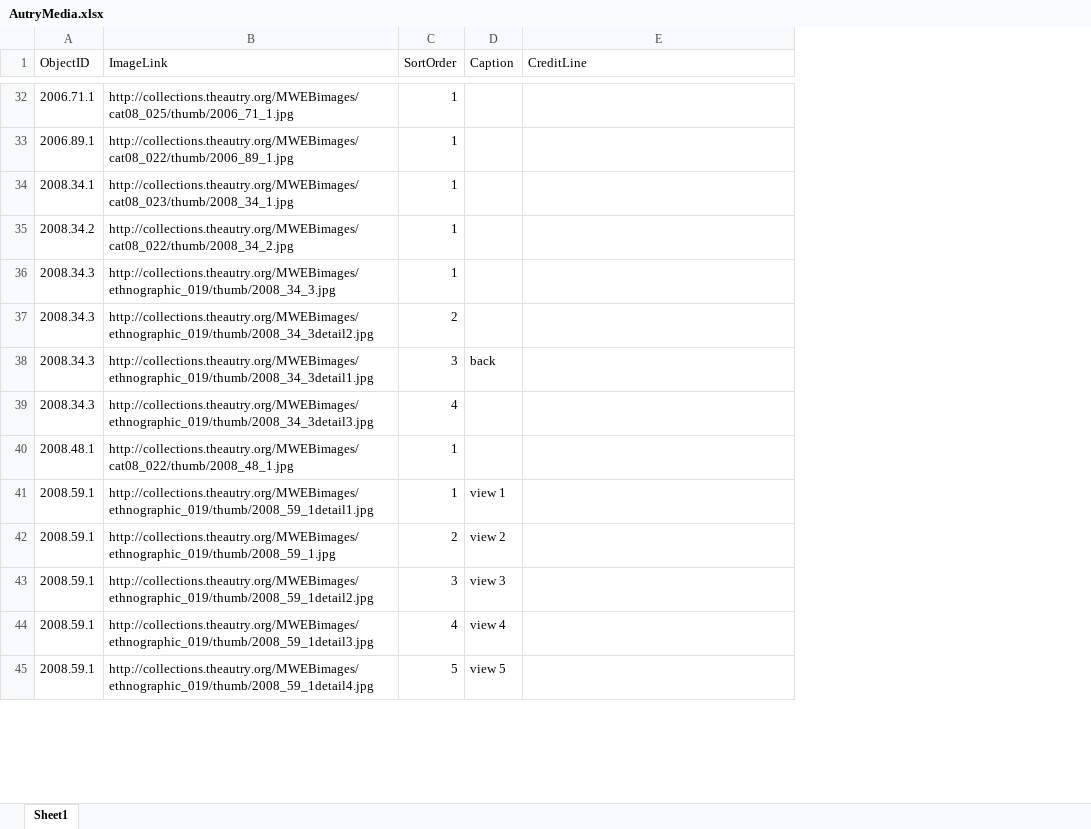
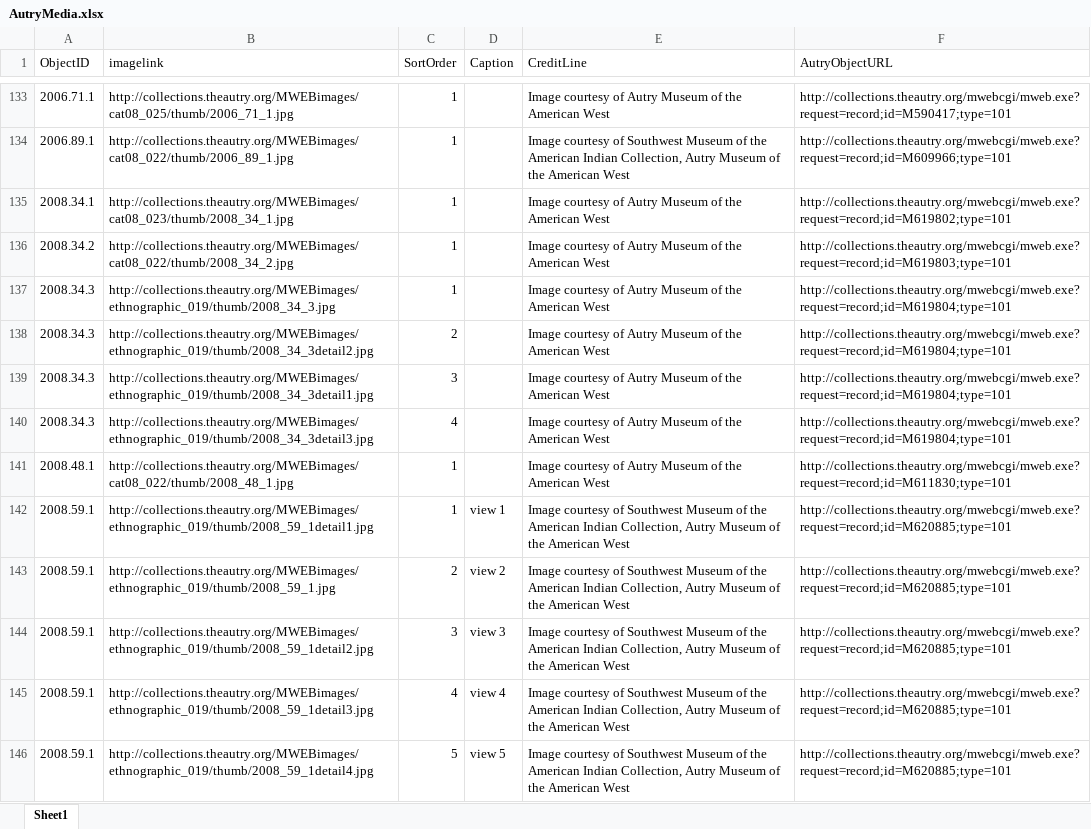
Before and after one commit to american-art/autry, an Excel workbook: AutryMedia/AutryMedia.xlsx, sheet Sheet1, drawn as a sheet; only a part is shown, gaps mark what is left out; values as stored, in another font and other column widths than the file's, no borders; addresses are those after the commit; the diff covers the shown part only; the diff names each change by its address in the sheet, - before the commit and + after, or states it on an @@ line.

```diff
--- a/AutryMedia/AutryMedia.xlsx (sheet Sheet1)
+++ b/AutryMedia/AutryMedia.xlsx (sheet Sheet1)
+column F (AutryObjectURL), rows 133-146: http://collections.theautry.org/mwebcgi/mweb.exe?request=record;id=M590417;type=101 | http://collections.theautry.org/mwebcgi/mweb.exe?request=record;id=M609966;type=101 | http://collections.theautry.org/mwebcgi/mweb.exe?request=record;id=M619802;type=101 | http://collections.theautry.org/mwebcgi/mweb.exe?request=record;id=M619803;type=101 | http://collections.theautry.org/mwebcgi/mweb.exe?request=record;id=M619804;type=101 | http://collections.theautry.org/mwebcgi/mweb.exe?request=record;id=M619804;type=101 | http://collections.theautry.org/mwebcgi/mweb.exe?request=record;id=M619804;type=101 | http://collections.theautry.org/mwebcgi/mweb.exe?request=record;id=M619804;type=101 | http://collections.theautry.org/mwebcgi/mweb.exe?request=record;id=M611830;type=101 | http://collections.theautry.org/mwebcgi/mweb.exe?request=record;id=M620885;type=101 | http://collections.theautry.org/mwebcgi/mweb.exe?request=record;id=M620885;type=101 | http://collections.theautry.org/mwebcgi/mweb.exe?request=record;id=M620885;type=101 | http://collections.theautry.org/mwebcgi/mweb.exe?request=record;id=M620885;type=101 | http://collections.theautry.org/mwebcgi/mweb.exe?request=record;id=M620885;type=101
-B1: ImageLink
+B1: imagelink
-E133 (CreditLine): (empty)
+E133 (CreditLine): Image courtesy of Autry Museum of the American West
-E134 (CreditLine): (empty)
+E134 (CreditLine): Image courtesy of Southwest Museum of the American Indian Collection, Autry Museum of the American West
-E135:E141 (CreditLine): (empty)
+E135:E141 (CreditLine): Image courtesy of Autry Museum of the American West
-D139 (Caption): back
+D139 (Caption): (empty)
-E142:E146 (CreditLine): (empty)
+E142:E146 (CreditLine): Image courtesy of Southwest Museum of the American Indian Collection, Autry Museum of the American West
```
Also changed, not shown: 129 added rows, 122 removed rows and 137 edited cells elsewhere in this sheet, 22 other files.
